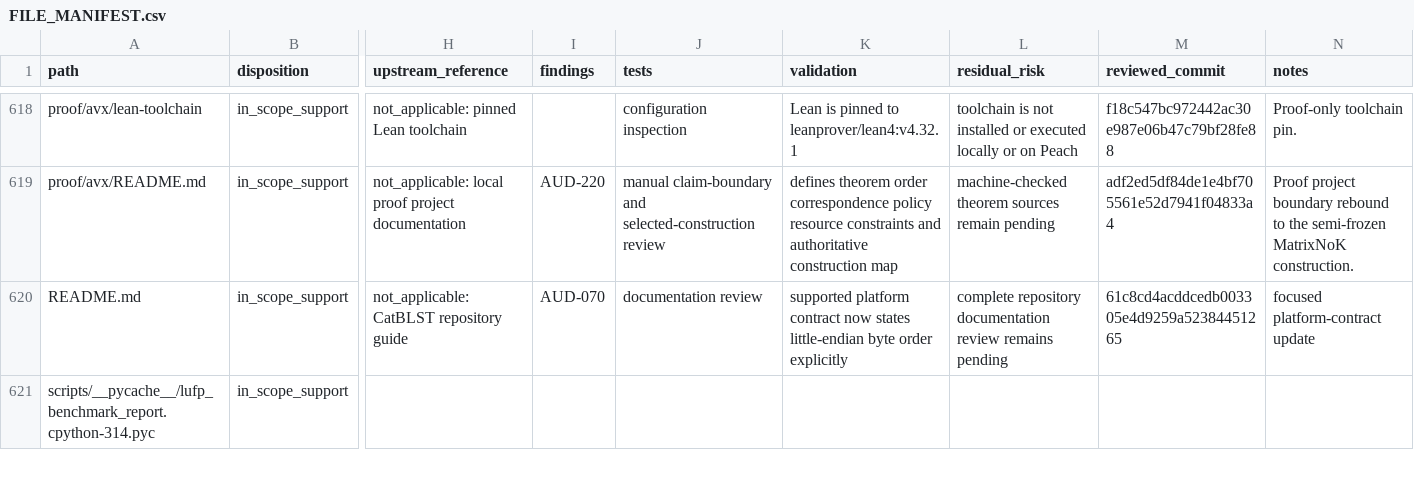
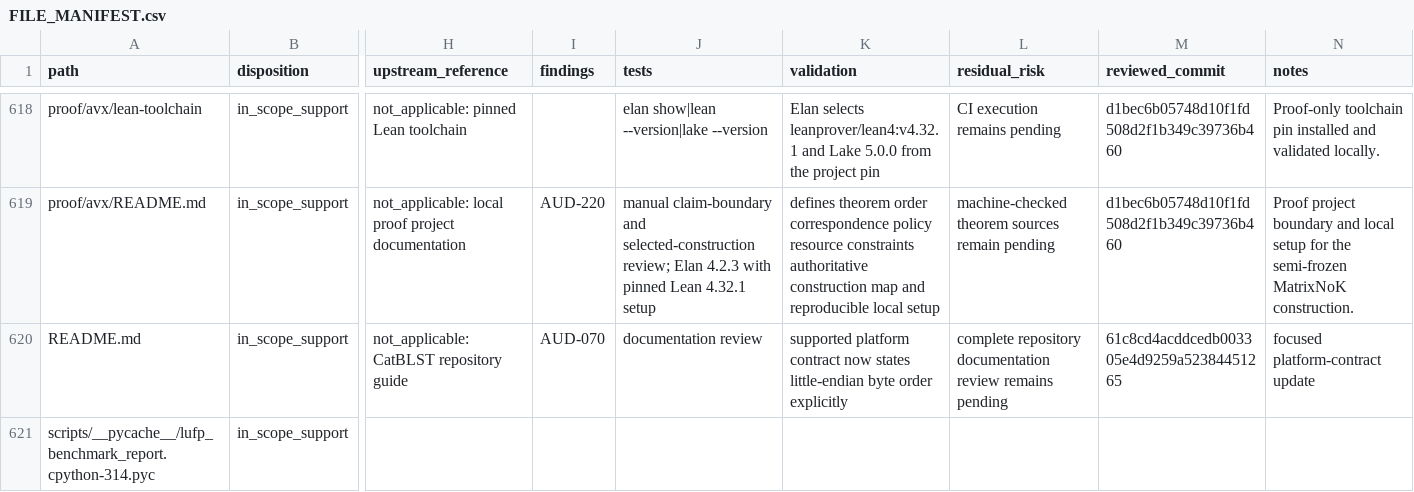
Before and after one commit to ladnir/temp-cat-blst, a CSV file: docs/audit/FILE_MANIFEST.csv, drawn as a sheet; only a part is shown, gaps mark what is left out; the diff covers the shown part only; the diff names each change by its address in the sheet, - before the commit and + after, or states it on an @@ line.

Commit message:
record lean workspace setup

```diff
--- a/docs/audit/FILE_MANIFEST.csv
+++ b/docs/audit/FILE_MANIFEST.csv
-J618 (tests): configuration inspection
+J618 (tests): elan show|lean --version|lake --version
-K618 (validation): Lean is pinned to leanprover/lean4:v4.32.1
+K618 (validation): Elan selects leanprover/lean4:v4.32.1 and Lake 5.0.0 from the project pin
-L618 (residual_risk): toolchain is not installed or executed locally or on Peach
+L618 (residual_risk): CI execution remains pending
-M618 (reviewed_commit): f18c547bc972442ac30e987e06b47c79bf28fe88
+M618 (reviewed_commit): d1bec6b05748d10f1fd508d2f1b349c39736b460
-N618 (notes): Proof-only toolchain pin.
+N618 (notes): Proof-only toolchain pin installed and validated locally.
-J619 (tests): …and selected-construction review
+J619 (tests): …and selected-construction review; Elan 4.2.3 with pinned Lean 4.32.1 setup
-K619 (validation): …resource constraints and authoritative construction map
+K619 (validation): …resource constraints authoritative construction map and reproducible local setup
-M619 (reviewed_commit): adf2ed5df84de1e4bf705561e52d7941f04833a4
+M619 (reviewed_commit): d1bec6b05748d10f1fd508d2f1b349c39736b460
-N619 (notes): …project boundary rebound to the semi-frozen…
+N619 (notes): …project boundary and local setup for the semi-frozen…
```
Also changed, not shown: 31 edited cells elsewhere in this file.
